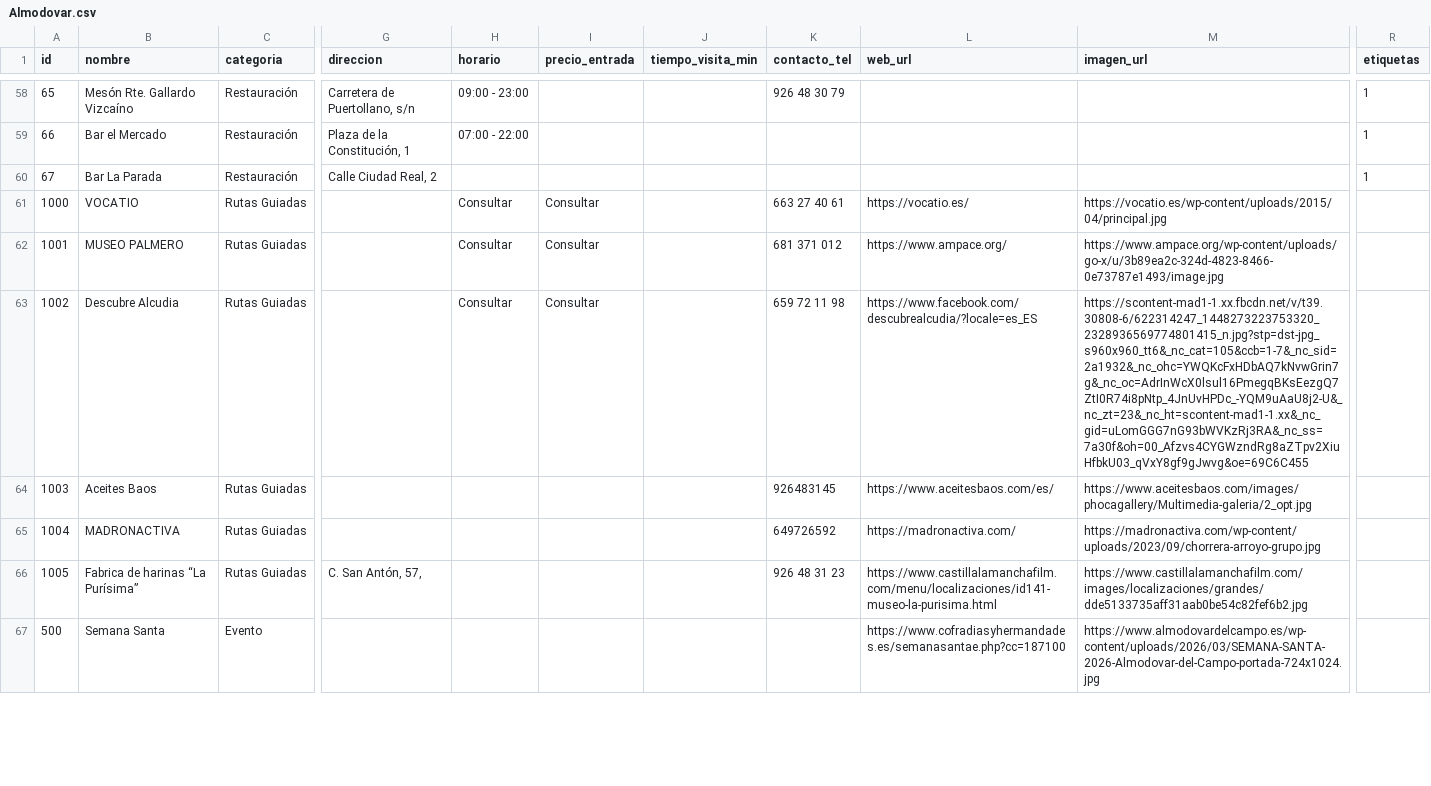
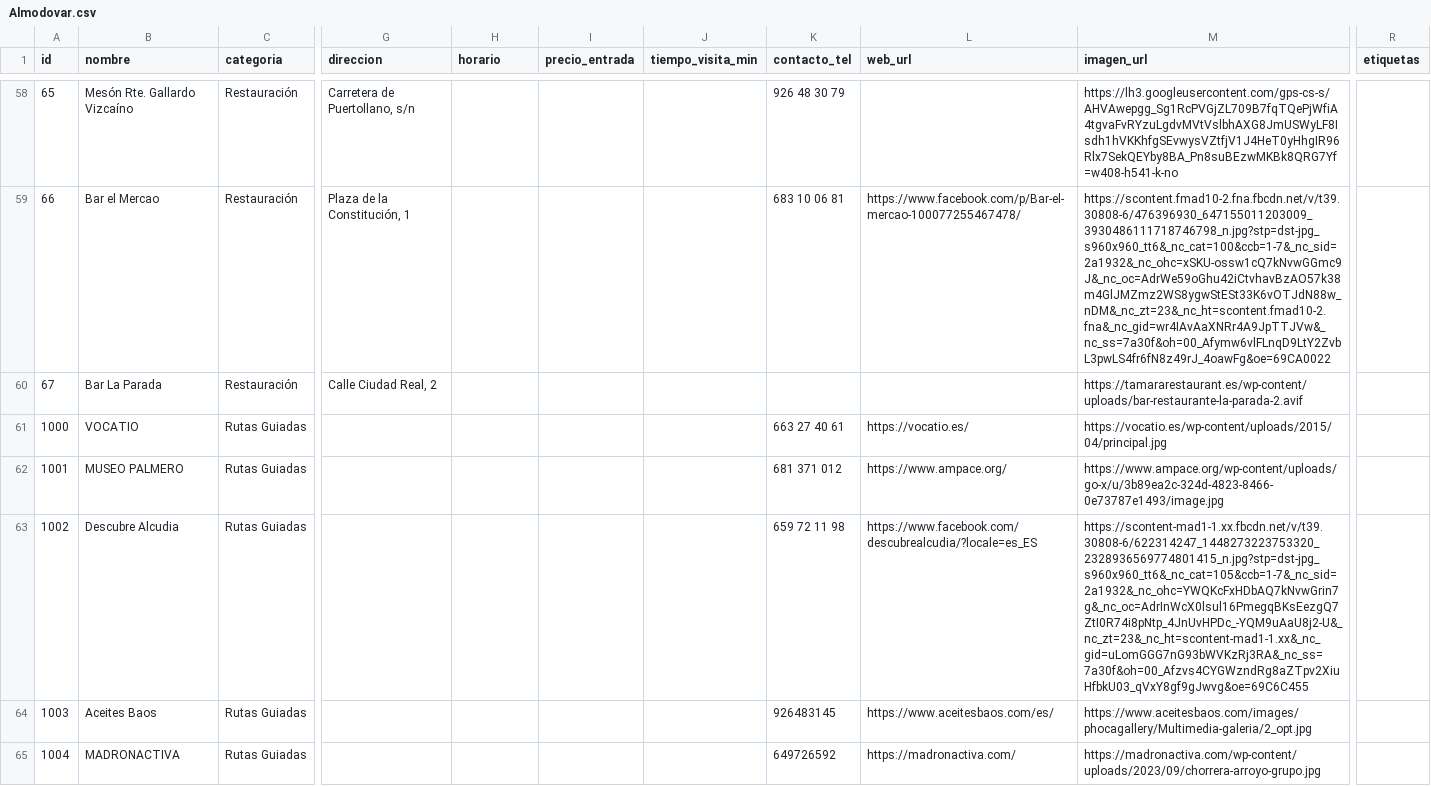
Before and after one commit to gabrielsantosgrillo-dot/JuegosCartas, a CSV file: turismo/Almodovar.csv, drawn as a sheet; only a part is shown, gaps mark what is left out; the shorter side is filled out with more unchanged rows; the diff covers the shown part only; the diff names each change by its address in the sheet, - before the commit and + after, or states it on an @@ line.

Commit message:
Add files via upload

```diff
--- a/turismo/Almodovar.csv
+++ b/turismo/Almodovar.csv
-H58 (horario): 09:00 - 23:00
+H58 (horario): (empty)
-M58 (imagen_url): (empty)
+M58 (imagen_url): https://lh3.googleusercontent.com/gps-cs-s/AHVAwepgg_Sg1RcPVGjZL709B7fqTQePjWfiA4tgvaFvRYzuLgdvMVtVslbhAXG8JmUSWyLF8Isdh1hVKKhfgSEvwysVZtfjV1J4HeT0yHhgIR96Rlx7SekQEYby8BA_Pn8suBEzwMKBk8QRG7Yf=w408-h541-k-no
-R58:R60 (etiquetas): 1
+R58:R60 (etiquetas): (empty)
-B59 (nombre): Bar el Mercado
+B59 (nombre): Bar el Mercao
-H59 (horario): 07:00 - 22:00
+H59 (horario): (empty)
-K59 (contacto_tel): (empty)
+K59 (contacto_tel): 683 10 06 81
-L59 (web_url): (empty)
+L59 (web_url): https://www.facebook.com/p/Bar-el-mercao-100077255467478/
-M59 (imagen_url): (empty)
+M59 (imagen_url): https://scontent.fmad10-2.fna.fbcdn.net/v/t39.30808-6/476396930_647155011203009_3930486111718746798_n.jpg?stp=dst-jpg_s960x960_tt6&_nc_cat=100&ccb=1-7&_nc_sid=2a1932&_nc_ohc=xSKU-ossw1cQ7kNvwGGmc9J&_nc_oc=AdrWe59oGhu42iCtvhavBzAO57k38m4GlJMZmz2WS8ygwStESt33K6vOTJdN88w_nDM&_nc_zt=23&_nc_ht=scontent.fmad10-2.fna&_nc_gid=wr4IAvAaXNRr4A9JpTTJVw&_nc_ss=7a30f&oh=00_Afymw6vlFLnqD9LtY2ZvbL3pwLS4fr6fN8z49rJ_4oawFg&oe=69CA0022
-M60 (imagen_url): (empty)
+M60 (imagen_url): https://tamararestaurant.es/wp-content/uploads/bar-restaurante-la-parada-2.avif
-H61:H63 (horario): Consultar
+H61:H63 (horario): (empty)
-I61:I63 (precio_entrada): Consultar
+I61:I63 (precio_entrada): (empty)
```
Also changed, not shown: 86 edited cells elsewhere in this file.
